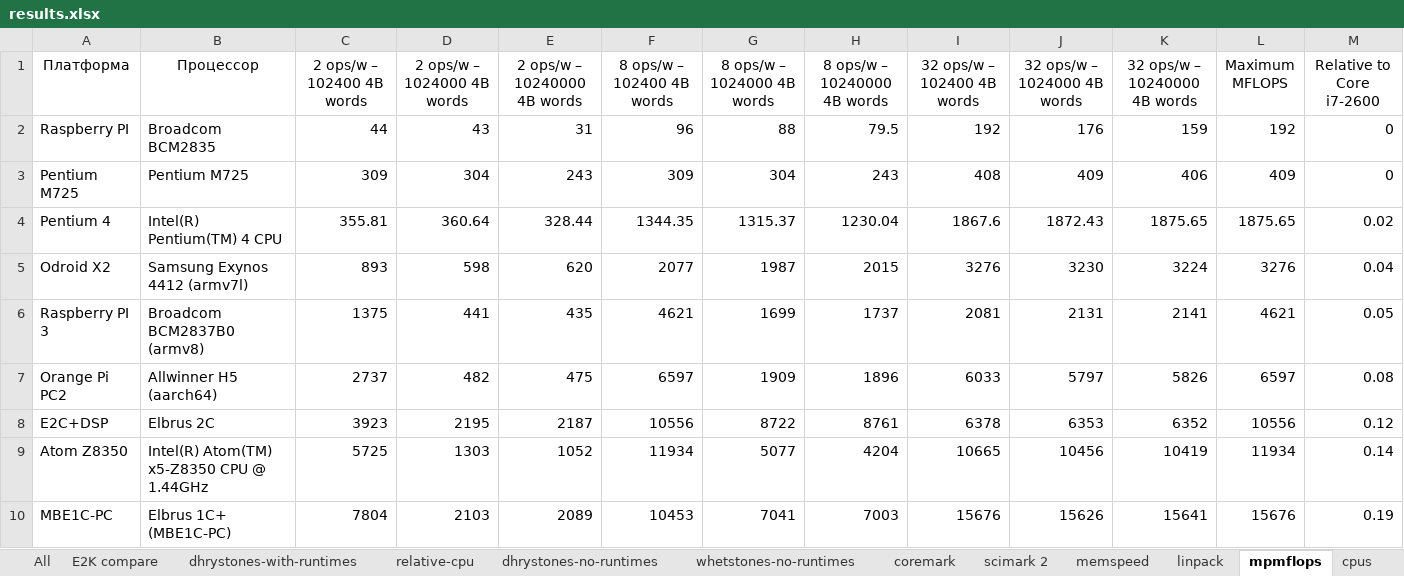
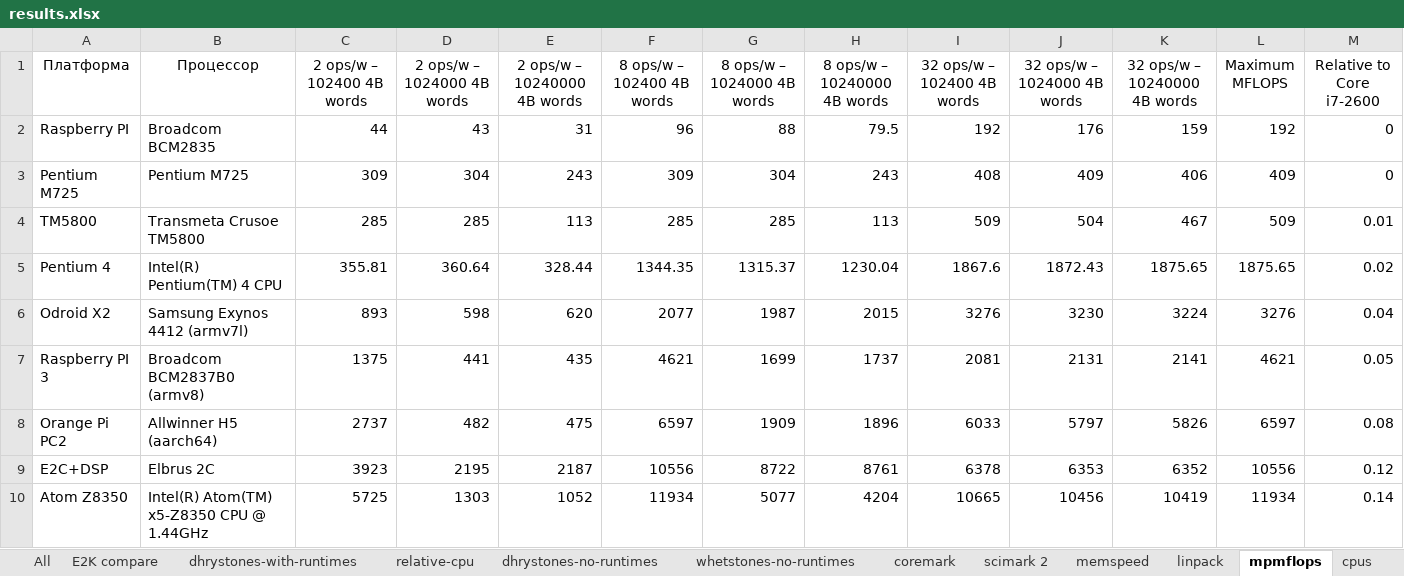
Before and after one commit to EntityFX/anybench, an Excel workbook: doc/results.xlsx, sheet mpmflops, drawn as a sheet; only a part is shown; the shorter side is filled out with more unchanged rows; values as stored, in another font and other column widths than the file's, no borders; charts and pictures and table styles not drawn; the diff names each change by its address in the sheet, - before the commit and + after, or states it on an @@ line.

```diff
--- a/doc/results.xlsx (sheet mpmflops)
+++ b/doc/results.xlsx (sheet mpmflops)
+row 4: TM5800 | Transmeta Crusoe TM5800 | 285 | 285 | 113 | 285 | 285 | 113 | 509 | 504 | 467 | 509 | 0.01
```
Also changed, not shown: sheet All, sheet coremark, sheet whetstones-no-runtimes, sheet linpack, sheet dhrystones-no-runtimes, sheet cpus, 1 more sheet, hidden cells, charts or pictures.
